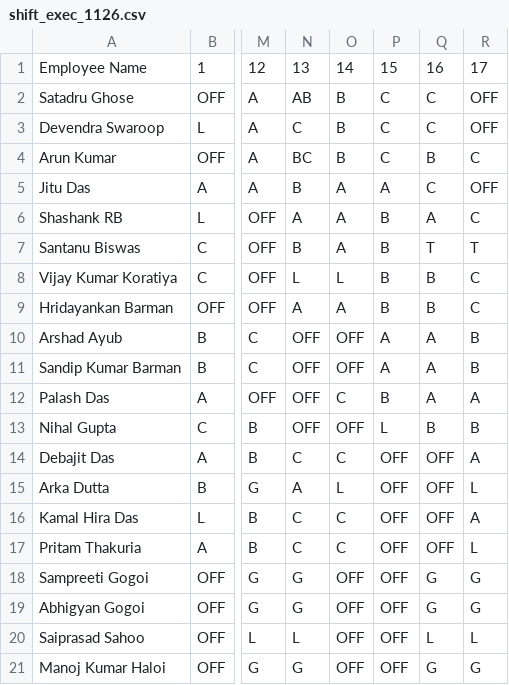
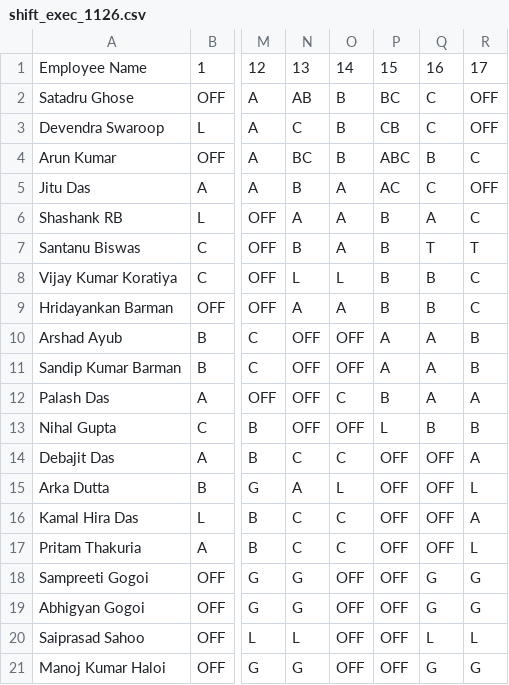
Before and after one commit to debajitd1292/beta.2, a CSV file: exec/shift_exec_1126.csv, drawn as a sheet; only a part is shown, gaps mark what is left out; the diff names each change by its address in the sheet, - before the commit and + after, or states it on an @@ line.

Commit message:
Update shift_exec_1126.csv

```diff
--- a/exec/shift_exec_1126.csv
+++ b/exec/shift_exec_1126.csv
-P2: C
+P2: BC
-P3: C
+P3: CB
-P4: C
+P4: ABC
-P5: A
+P5: AC
```
